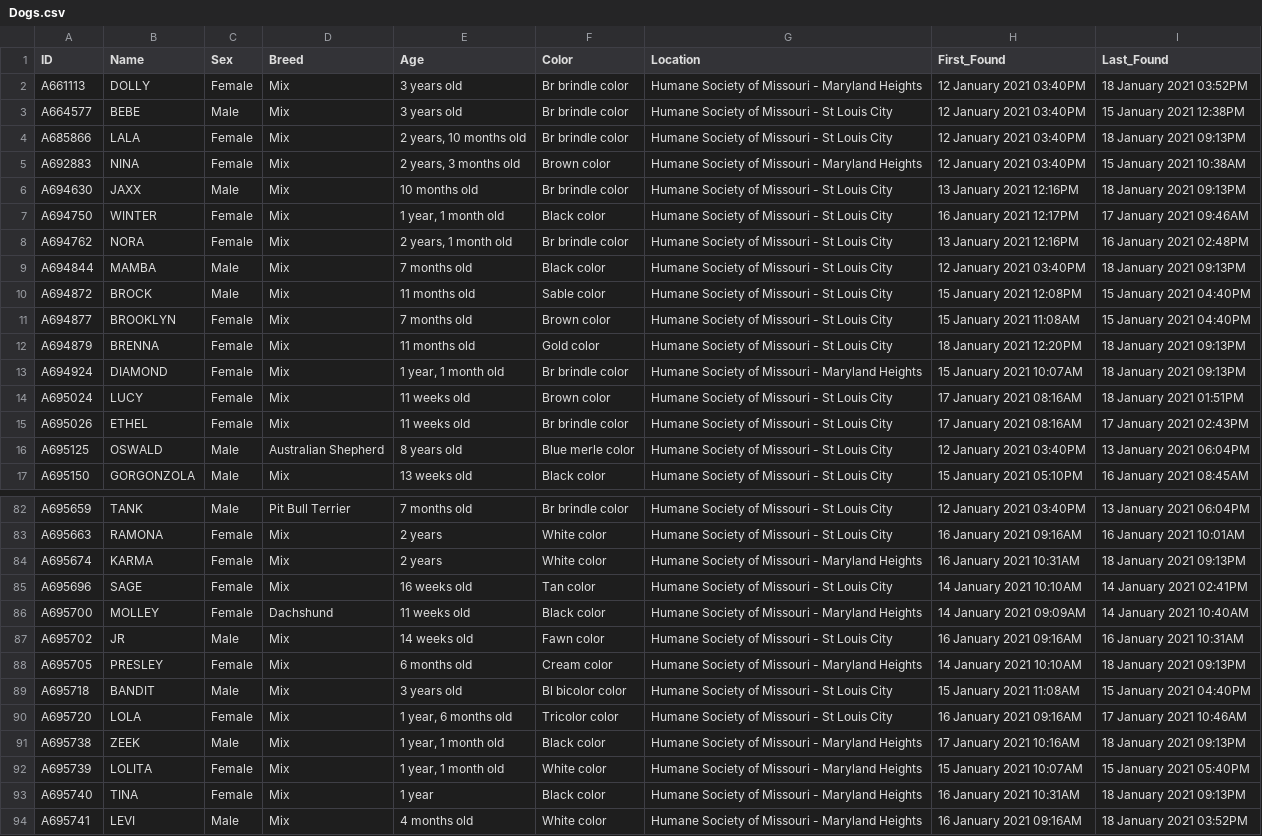
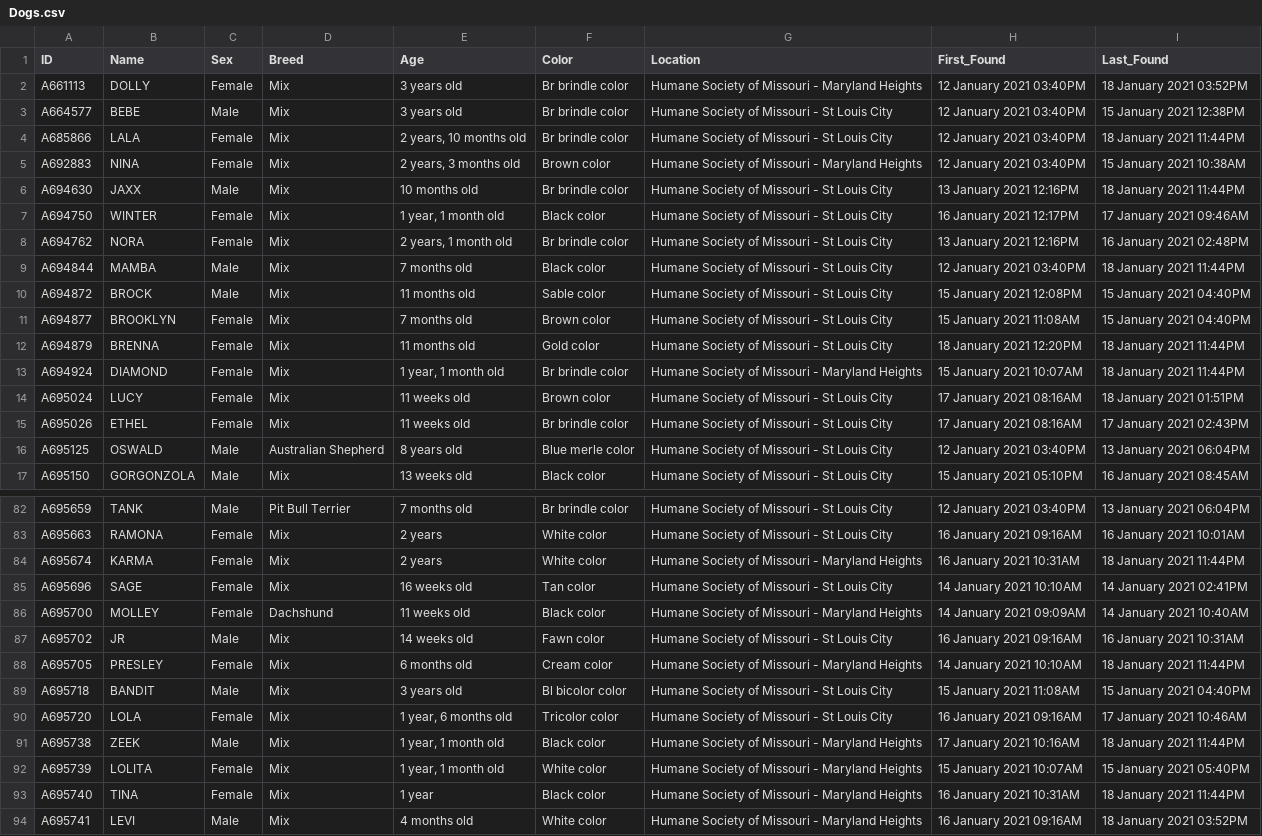
Before and after one commit to psychicesp/HSMO-scraper, a CSV file: Dogs.csv, drawn as a sheet; only a part is shown, gaps mark what is left out; the diff covers the shown part only.

```diff
--- a/Dogs.csv
+++ b/Dogs.csv
@@ -3,12 +3,12 @@ A661113,DOLLY,Female,Mix,3 years old,Br brindle color,Humane Society of Missouri
 A664577,BEBE,Male,Mix,3 years old,Br brindle color,Humane Society of Missouri - St Louis City,12 January 2021 03:40PM,15 January 2021 12:38PM
-A685866,LALA,Female,Mix,"2 years, 10 months old",Br brindle color,Humane Society of Missouri - St Louis City,12 January 2021 03:40PM,18 January 2021 09:13PM
+A685866,LALA,Female,Mix,"2 years, 10 months old",Br brindle color,Humane Society of Missouri - St Louis City,12 January 2021 03:40PM,18 January 2021 11:44PM
 A692883,NINA,Female,Mix,"2 years, 3 months old",Brown color,Humane Society of Missouri - Maryland Heights,12 January 2021 03:40PM,15 January 2021 10:38AM
-A694630,JAXX,Male,Mix,10 months old,Br brindle color,Humane Society of Missouri - St Louis City,13 January 2021 12:16PM,18 January 2021 09:13PM
+A694630,JAXX,Male,Mix,10 months old,Br brindle color,Humane Society of Missouri - St Louis City,13 January 2021 12:16PM,18 January 2021 11:44PM
 A694750,WINTER,Female,Mix,"1 year, 1 month old",Black color,Humane Society of Missouri - St Louis City,16 January 2021 12:17PM,17 January 2021 09:46AM
 A694762,NORA,Female,Mix,"2 years, 1 month old",Br brindle color,Humane Society of Missouri - St Louis City,13 January 2021 12:16PM,16 January 2021 02:48PM
-A694844,MAMBA,Male,Mix,7 months old,Black color,Humane Society of Missouri - St Louis City,12 January 2021 03:40PM,18 January 2021 09:13PM
+A694844,MAMBA,Male,Mix,7 months old,Black color,Humane Society of Missouri - St Louis City,12 January 2021 03:40PM,18 January 2021 11:44PM
 A694872,BROCK,Male,Mix,11 months old,Sable color,Humane Society of Missouri - St Louis City,15 January 2021 12:08PM,15 January 2021 04:40PM
 A694877,BROOKLYN,Female,Mix,7 months old,Brown color,Humane Society of Missouri - St Louis City,15 January 2021 11:08AM,15 January 2021 04:40PM
-A694879,BRENNA,Female,Mix,11 months old,Gold color,Humane Society of Missouri - St Louis City,18 January 2021 12:20PM,18 January 2021 09:13PM
-A694924,DIAMOND,Female,Mix,"1 year, 1 month old",Br brindle color,Humane Society of Missouri - Maryland Heights,15 January 2021 10:07AM,18 January 2021 09:13PM
+A694879,BRENNA,Female,Mix,11 months old,Gold color,Humane Society of Missouri - St Louis City,18 January 2021 12:20PM,18 January 2021 11:44PM
+A694924,DIAMOND,Female,Mix,"1 year, 1 month old",Br brindle color,Humane Society of Missouri - Maryland Heights,15 January 2021 10:07AM,18 January 2021 11:44PM
 A695024,LUCY,Female,Mix,11 weeks old,Brown color,Humane Society of Missouri - St Louis City,17 January 2021 08:16AM,18 January 2021 01:51PM
@@ -83,3 +83,3 @@ A695659,TANK,Male,Pit Bull Terrier,7 months old,Br brindle color,Humane Society
 A695663,RAMONA,Female,Mix,2 years,White color,Humane Society of Missouri - St Louis City,16 January 2021 09:16AM,16 January 2021 10:01AM
-A695674,KARMA,Female,Mix,2 years,White color,Humane Society of Missouri - Maryland Heights,16 January 2021 10:31AM,18 January 2021 09:13PM
+A695674,KARMA,Female,Mix,2 years,White color,Humane Society of Missouri - Maryland Heights,16 January 2021 10:31AM,18 January 2021 11:44PM
 A695696,SAGE,Female,Mix,16 weeks old,Tan color,Humane Society of Missouri - St Louis City,14 January 2021 10:10AM,14 January 2021 02:41PM
@@ -87,8 +87,8 @@ A695700,MOLLEY,Female,Dachshund,11 weeks old,Black color,Humane Society of Misso
 A695702,JR,Male,Mix,14 weeks old,Fawn color,Humane Society of Missouri - St Louis City,16 January 2021 09:16AM,16 January 2021 10:31AM
-A695705,PRESLEY,Female,Mix,6 months old,Cream color,Humane Society of Missouri - Maryland Heights,14 January 2021 10:10AM,18 January 2021 09:13PM
+A695705,PRESLEY,Female,Mix,6 months old,Cream color,Humane Society of Missouri - Maryland Heights,14 January 2021 10:10AM,18 January 2021 11:44PM
 A695718,BANDIT,Male,Mix,3 years old,Bl bicolor color,Humane Society of Missouri - St Louis City,15 January 2021 11:08AM,15 January 2021 04:40PM
 A695720,LOLA,Female,Mix,"1 year, 6 months old",Tricolor color,Humane Society of Missouri - St Louis City,16 January 2021 09:16AM,17 January 2021 10:46AM
-A695738,ZEEK,Male,Mix,"1 year, 1 month old",Black color,Humane Society of Missouri - Maryland Heights,17 January 2021 10:16AM,18 January 2021 09:13PM
+A695738,ZEEK,Male,Mix,"1 year, 1 month old",Black color,Humane Society of Missouri - Maryland Heights,17 January 2021 10:16AM,18 January 2021 11:44PM
 A695739,LOLITA,Female,Mix,"1 year, 1 month old",White color,Humane Society of Missouri - Maryland Heights,15 January 2021 10:07AM,15 January 2021 05:40PM
-A695740,TINA,Female,Mix,1 year,Black color,Humane Society of Missouri - Maryland Heights,16 January 2021 10:31AM,18 January 2021 09:13PM
+A695740,TINA,Female,Mix,1 year,Black color,Humane Society of Missouri - Maryland Heights,16 January 2021 10:31AM,18 January 2021 11:44PM
 A695741,LEVI,Male,Mix,4 months old,White color,Humane Society of Missouri - Maryland Heights,16 January 2021 09:16AM,18 January 2021 03:52PM
```
Also changed, not shown: 5 edited cells elsewhere in this file.
